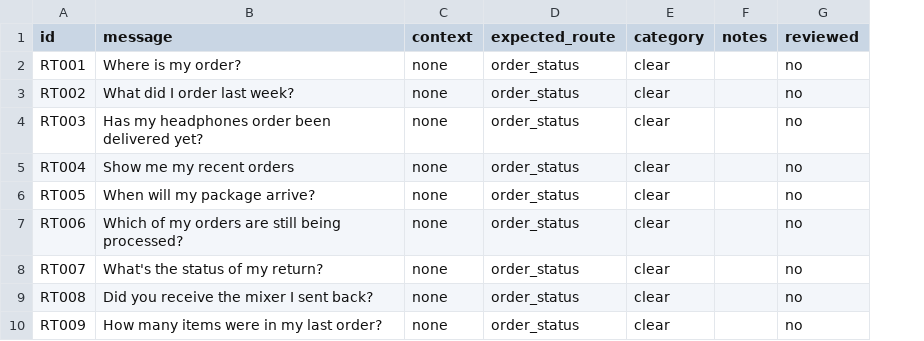
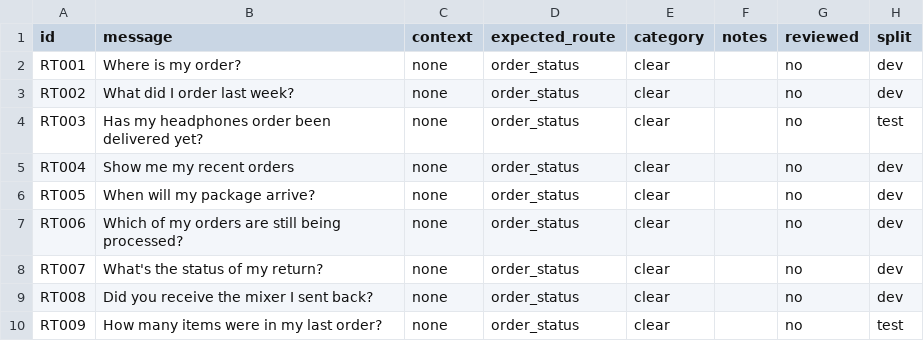
Before and after one commit to saurabh-anand-16/customer-support-agent, a CSV file: data/evals/router_messages.csv, drawn as a sheet; only a part is shown; the diff names each change by its address in the sheet, - before the commit and + after, or states it on an @@ line.

Commit message:
Phase 4a: session, router and out-of-scope reply

```diff
--- a/data/evals/router_messages.csv
+++ b/data/evals/router_messages.csv
+column H (split), rows 2-10: dev | dev | test | dev | dev | dev | dev | dev | test
```
Also changed, not shown: 22 other files.
